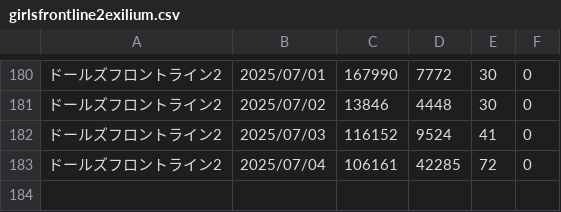
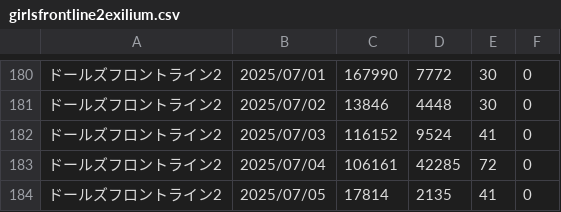
Before and after one commit to iwakiridrcm/youtube-find, a CSV file: girlsfrontline2exilium/girlsfrontline2exilium.csv, drawn as a sheet; only a part is shown, gaps mark what is left out; the diff names each change by its address in the sheet, - before the commit and + after, or states it on an @@ line.

```diff
--- a/girlsfrontline2exilium/girlsfrontline2exilium.csv
+++ b/girlsfrontline2exilium/girlsfrontline2exilium.csv
+row 184: ドールズフロントライン2 | 2025/07/05 | 17814 | 2135 | 41 | 0
```
Also changed, not shown: dq10/dq10.csv, gakumasu/gakumasu.csv, 13 other files.
